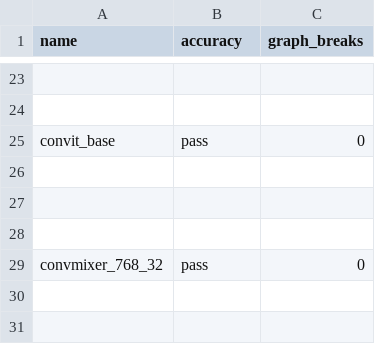
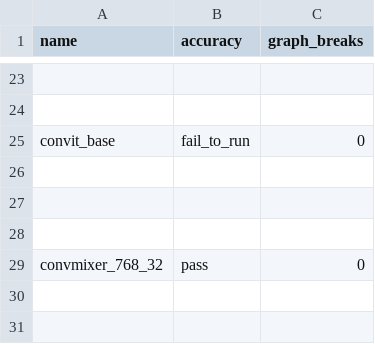
Before and after one commit to matgthewslhih/pytorch, a CSV file: benchmarks/dynamo/ci_expected_accuracy/aot_inductor_timm_inference.csv, drawn as a sheet; only a part is shown, gaps mark what is left out; the diff names each change by its address in the sheet, - before the commit and + after, or states it on an @@ line.

Commit message:
[aotinductor] Update the benchmarking script to clone an eager model (#113046)
Summary: fix https://github.com/pytorch/pytorch/issues/113029 where running a model in eager somehow can change a weight stride

Pull Request resolved: https://github.com/pytorch/pytorch/pull/113046
Approved by: https://github.com/angelayi

```diff
--- a/benchmarks/dynamo/ci_expected_accuracy/aot_inductor_timm_inference.csv
+++ b/benchmarks/dynamo/ci_expected_accuracy/aot_inductor_timm_inference.csv
-B25 (accuracy): pass
+B25 (accuracy): fail_to_run
```
Also changed, not shown: benchmarks/dynamo/ci_expected_accuracy/aot_inductor_torchbench_inference.csv, 1 other file.
